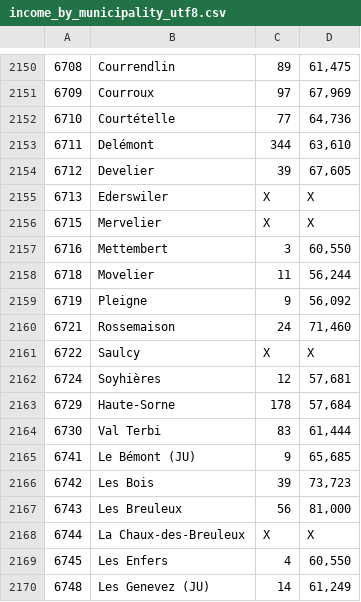
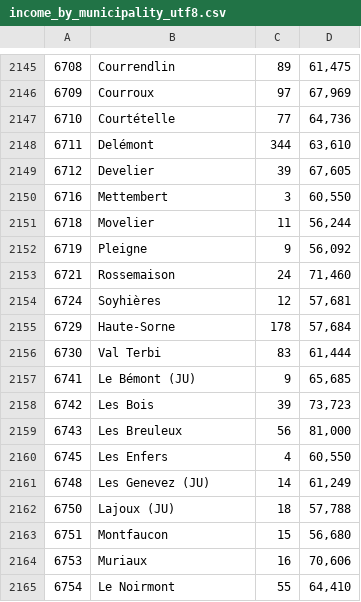
Before and after one commit to liviobue/geodaten_gr9, a CSV file: data/income_by_municipality_utf8.csv, drawn as a sheet; only a part is shown, gaps mark what is left out; the shorter side is filled out with more unchanged rows; the diff covers the shown part only.

```diff
--- a/data/income_by_municipality_utf8.csv
+++ b/data/income_by_municipality_utf8.csv
@@ -2154,4 +2149,2 @@
 6712,Develier,39,"67,605"
-6713,Ederswiler,X,X
-6715,Mervelier,X,X
 6716,Mettembert,3,"60,550"
@@ -2160,3 +2153,2 @@
 6721,Rossemaison,24,"71,460"
-6722,Saulcy,X,X
 6724,Soyhières,12,"57,681"
@@ -2167,3 +2159,2 @@
 6743,Les Breuleux,56,"81,000"
-6744,La Chaux-des-Breuleux,X,X
 6745,Les Enfers,4,"60,550"
```
Also changed, not shown: 17 removed rows elsewhere in this file, 2 other files.
